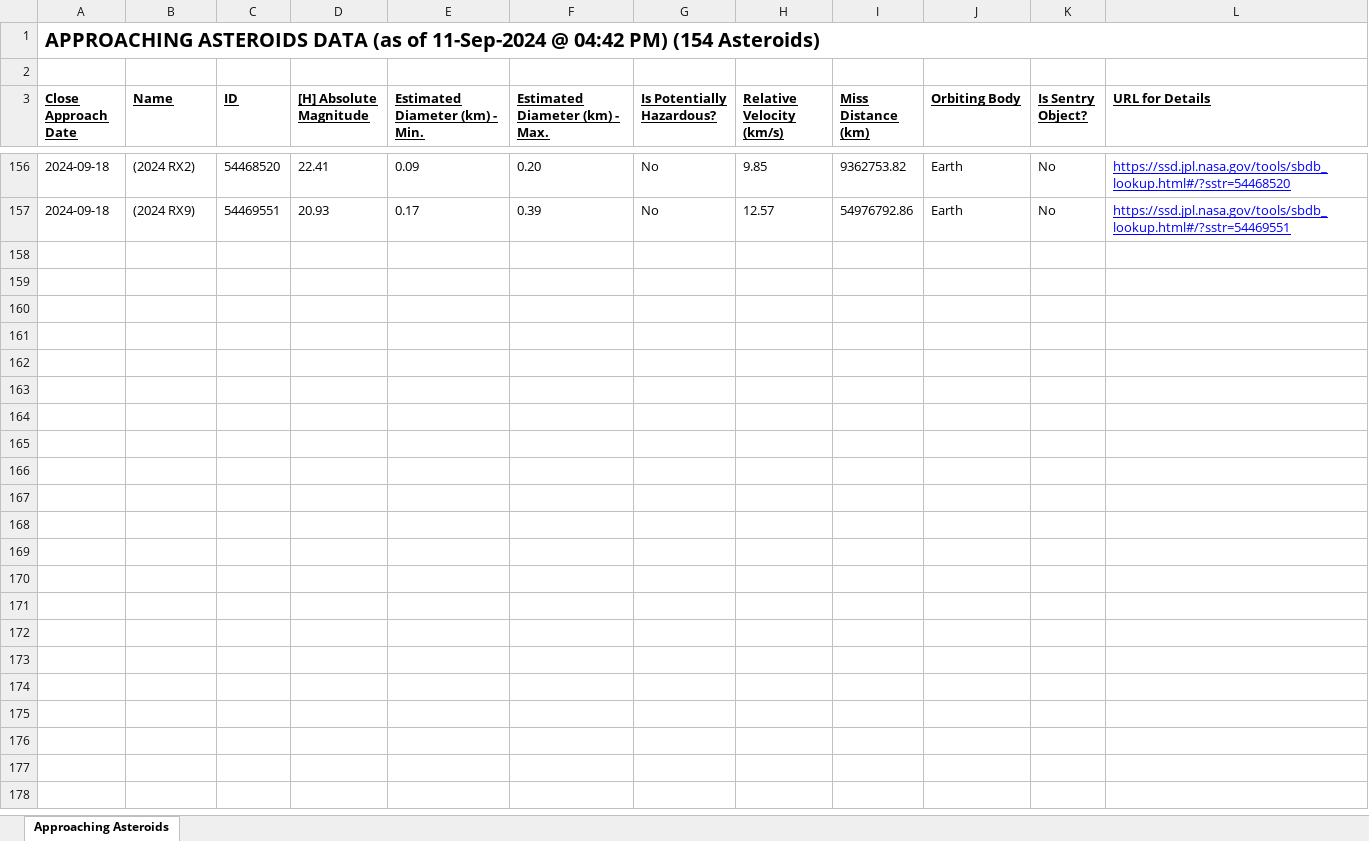
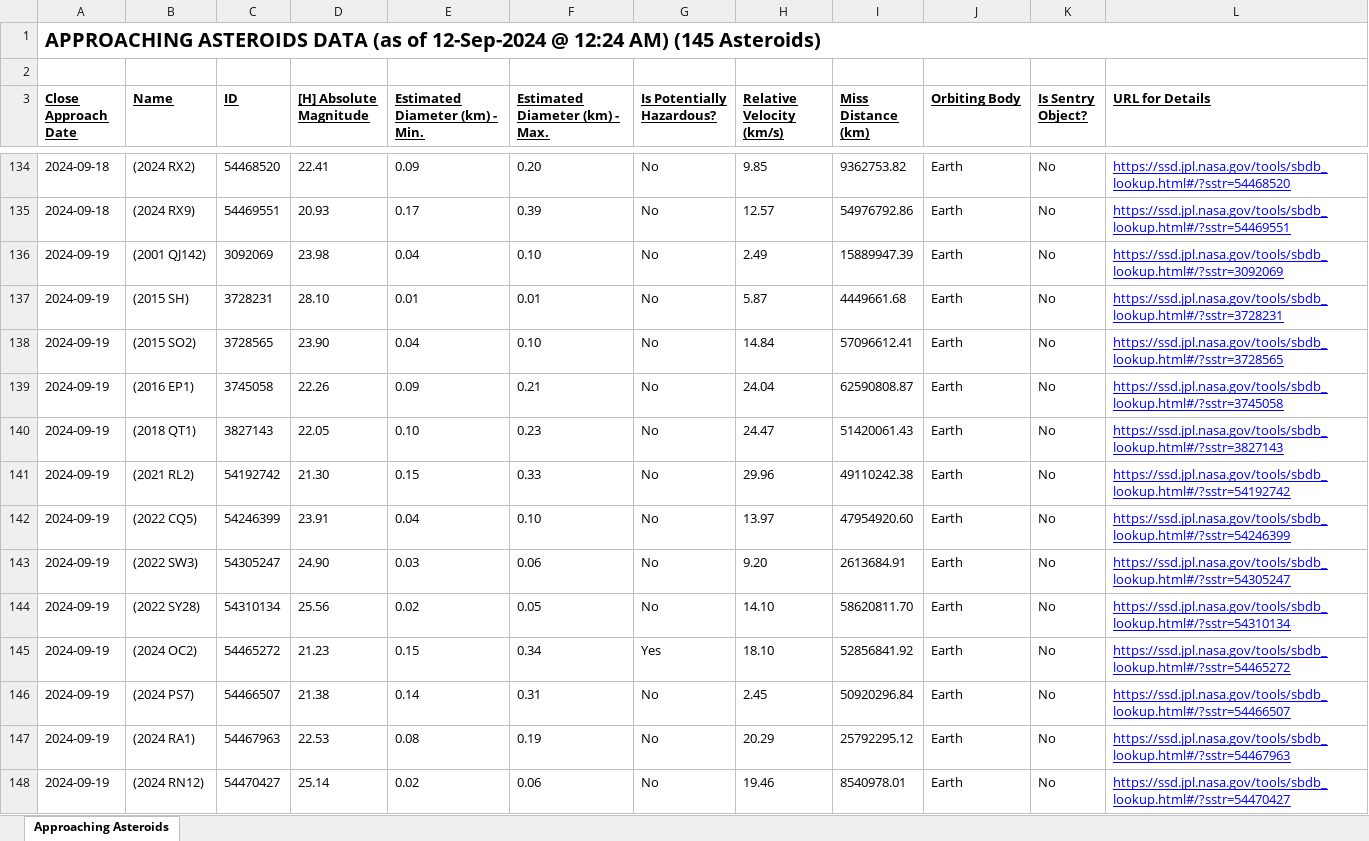
Before and after one commit to ealivewire/Eye_for_Space_Website, an Excel workbook: ApproachingAsteroids.xlsx, sheet Approaching Asteroids, drawn as a sheet; only a part is shown, gaps mark what is left out; values as stored, in another font and other column widths than the file's, no borders; the diff covers the shown part only; the diff names each change by its address in the sheet, - before the commit and + after, or states it on an @@ line.

```diff
--- a/ApproachingAsteroids.xlsx (sheet Approaching Asteroids)
+++ b/ApproachingAsteroids.xlsx (sheet Approaching Asteroids)
-A1 (Close Approach Date): …(as of 11-Sep-2024 @ 04:42 PM) (154 Asteroids)
+A1 (Close Approach Date): …(as of 12-Sep-2024 @ 12:24 AM) (145 Asteroids)
+row 136: 2024-09-19 | (2001 QJ142) | 3092069 | 23.98 | 0.04 | 0.10 | No | 2.49 | 15889947.39 | Earth | No | https://ssd.jpl.nasa.gov/tools/sbdb_lookup.html#/?sstr=3092069
+row 137: 2024-09-19 | (2015 SH) | 3728231 | 28.10 | 0.01 | 0.01 | No | 5.87 | 4449661.68 | Earth | No | https://ssd.jpl.nasa.gov/tools/sbdb_lookup.html#/?sstr=3728231
+row 138: 2024-09-19 | (2015 SO2) | 3728565 | 23.90 | 0.04 | 0.10 | No | 14.84 | 57096612.41 | Earth | No | https://ssd.jpl.nasa.gov/tools/sbdb_lookup.html#/?sstr=3728565
+row 139: 2024-09-19 | (2016 EP1) | 3745058 | 22.26 | 0.09 | 0.21 | No | 24.04 | 62590808.87 | Earth | No | https://ssd.jpl.nasa.gov/tools/sbdb_lookup.html#/?sstr=3745058
+row 140: 2024-09-19 | (2018 QT1) | 3827143 | 22.05 | 0.10 | 0.23 | No | 24.47 | 51420061.43 | Earth | No | https://ssd.jpl.nasa.gov/tools/sbdb_lookup.html#/?sstr=3827143
+row 141: 2024-09-19 | (2021 RL2) | 54192742 | 21.30 | 0.15 | 0.33 | No | 29.96 | 49110242.38 | Earth | No | https://ssd.jpl.nasa.gov/tools/sbdb_lookup.html#/?sstr=54192742
+row 142: 2024-09-19 | (2022 CQ5) | 54246399 | 23.91 | 0.04 | 0.10 | No | 13.97 | 47954920.60 | Earth | No | https://ssd.jpl.nasa.gov/tools/sbdb_lookup.html#/?sstr=54246399
+row 143: 2024-09-19 | (2022 SW3) | 54305247 | 24.90 | 0.03 | 0.06 | No | 9.20 | 2613684.91 | Earth | No | https://ssd.jpl.nasa.gov/tools/sbdb_lookup.html#/?sstr=54305247
+row 144: 2024-09-19 | (2022 SY28) | 54310134 | 25.56 | 0.02 | 0.05 | No | 14.10 | 58620811.70 | Earth | No | https://ssd.jpl.nasa.gov/tools/sbdb_lookup.html#/?sstr=54310134
+row 145: 2024-09-19 | (2024 OC2) | 54465272 | 21.23 | 0.15 | 0.34 | Yes | 18.10 | 52856841.92 | Earth | No | https://ssd.jpl.nasa.gov/tools/sbdb_lookup.html#/?sstr=54465272
+row 146: 2024-09-19 | (2024 PS7) | 54466507 | 21.38 | 0.14 | 0.31 | No | 2.45 | 50920296.84 | Earth | No | https://ssd.jpl.nasa.gov/tools/sbdb_lookup.html#/?sstr=54466507
+row 147: 2024-09-19 | (2024 RA1) | 54467963 | 22.53 | 0.08 | 0.19 | No | 20.29 | 25792295.12 | Earth | No | https://ssd.jpl.nasa.gov/tools/sbdb_lookup.html#/?sstr=54467963
+row 148: 2024-09-19 | (2024 RN12) | 54470427 | 25.14 | 0.02 | 0.06 | No | 19.46 | 8540978.01 | Earth | No | https://ssd.jpl.nasa.gov/tools/sbdb_lookup.html#/?sstr=54470427
```
Also changed, not shown: 22 removed rows elsewhere in this sheet, 3 other files.
